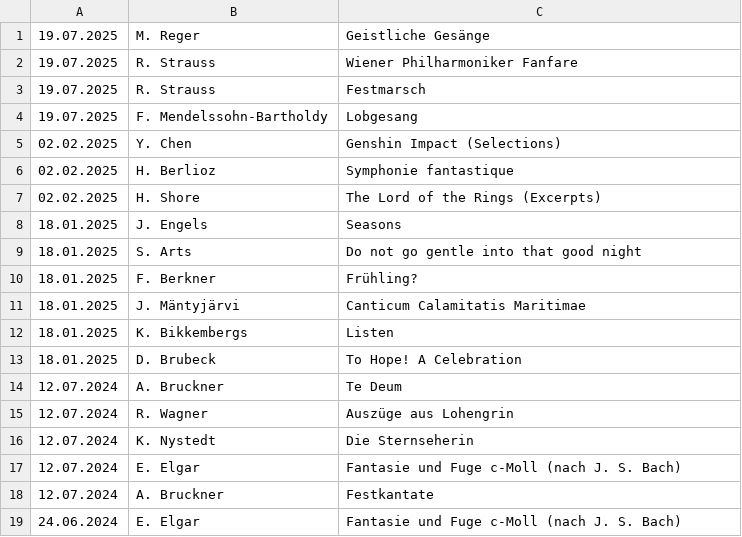
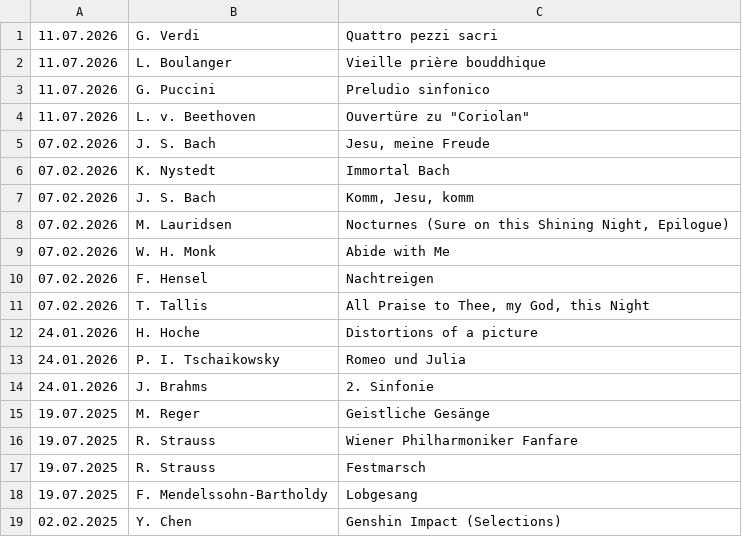
Before and after one commit to novotnyt/novotnyt.github.io, a CSV file: cm/concerts.csv, drawn as a sheet; only a part is shown; the shorter side is filled out with more unchanged rows; the diff names each change by its address in the sheet, - before the commit and + after, or states it on an @@ line.

Commit message:
update concerts

```diff
--- a/cm/concerts.csv
+++ b/cm/concerts.csv
+row 1: 11.07.2026 | G. Verdi | Quattro pezzi sacri
+row 2: 11.07.2026 | L. Boulanger | Vieille prière bouddhique
+row 3: 11.07.2026 | G. Puccini | Preludio sinfonico
+row 4: 11.07.2026 | L. v. Beethoven | Ouvertüre zu "Coriolan"
+row 5: 07.02.2026 | J. S. Bach | Jesu, meine Freude
+row 6: 07.02.2026 | K. Nystedt | Immortal Bach
+row 7: 07.02.2026 | J. S. Bach | Komm, Jesu, komm
+row 8: 07.02.2026 | M. Lauridsen | Nocturnes (Sure on this Shining Night, Epilogue)
+row 9: 07.02.2026 | W. H. Monk | Abide with Me
+row 10: 07.02.2026 | F. Hensel | Nachtreigen
+row 11: 07.02.2026 | T. Tallis | All Praise to Thee, my God, this Night
+row 12: 24.01.2026 | H. Hoche | Distortions of a picture
+row 13: 24.01.2026 | P. I. Tschaikowsky | Romeo und Julia
+row 14: 24.01.2026 | J. Brahms | 2. Sinfonie
```
